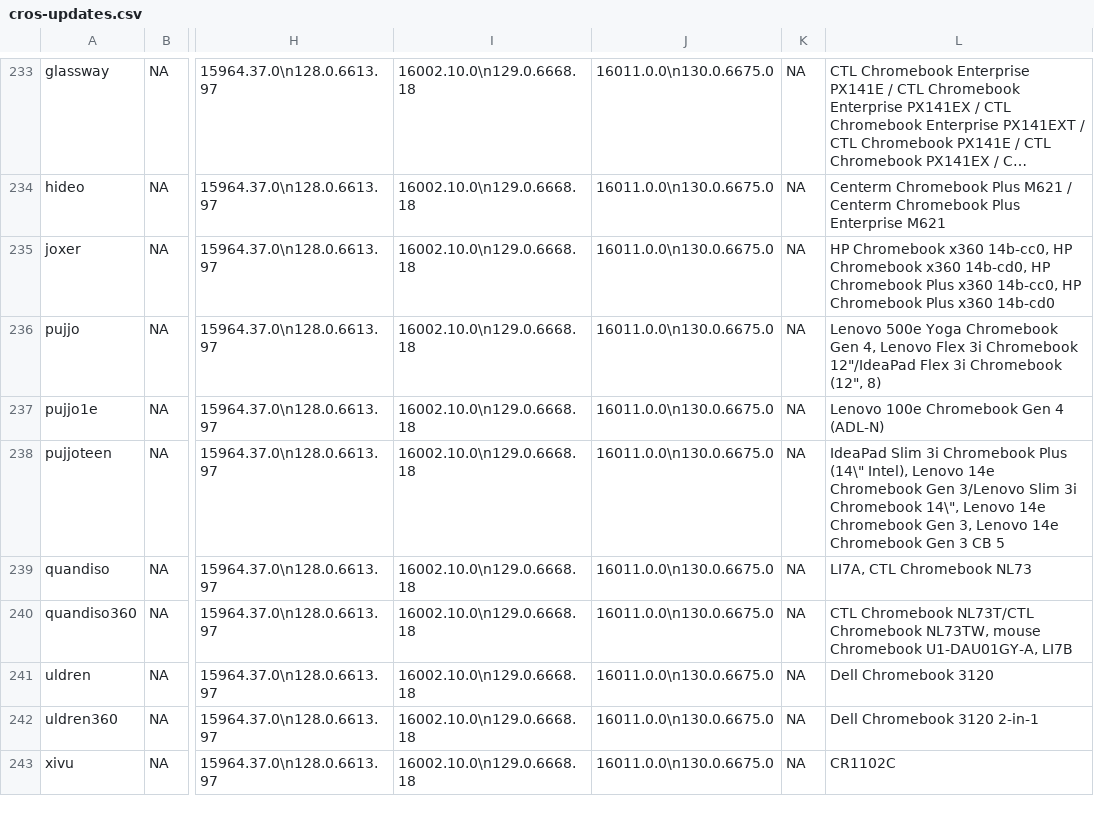
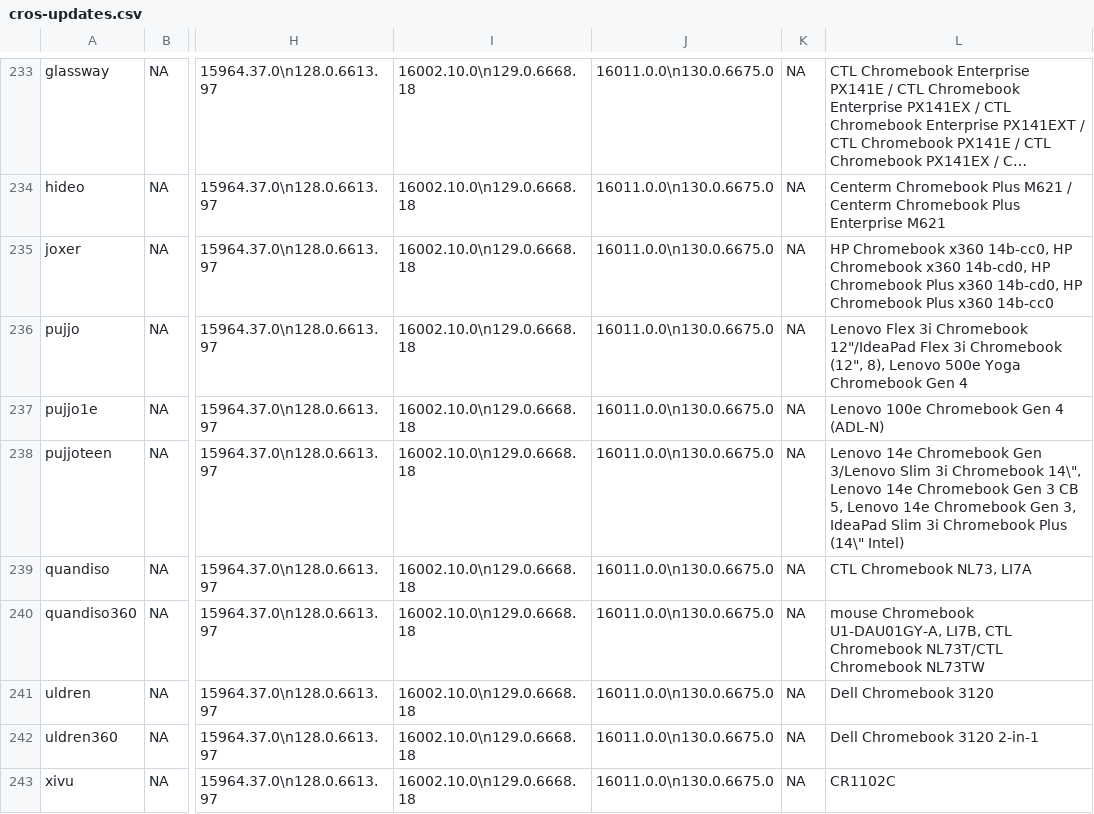
Before and after one commit to skylartaylor/cros-updates, a CSV file: src/data/cros-updates.csv, drawn as a sheet; only a part is shown, gaps mark what is left out; long unchanged cells end in …; the diff covers the shown part only; the diff names each change by its address in the sheet, - before the commit and + after, or states it on an @@ line.

```diff
--- a/src/data/cros-updates.csv
+++ b/src/data/cros-updates.csv
-L235: …Plus x360 14b-cc0, HP Chromebook Plus x360 14b-cd0
+L235: …Plus x360 14b-cd0, HP Chromebook Plus x360 14b-cc0
-L236: Lenovo 500e Yoga Chromebook Gen 4, Lenovo Flex 3i Chromebook 12"/IdeaPad Flex 3i Chromebook (12", 8)
+L236: Lenovo Flex 3i Chromebook 12"/IdeaPad Flex 3i Chromebook (12", 8), Lenovo 500e Yoga Chromebook Gen 4
-L238: IdeaPad Slim 3i Chromebook Plus (14\" Intel), Lenovo 14e Chromebook Gen 3/Lenovo Slim 3i Chromebook 14\", Lenovo 14e Chromebook Gen 3, Lenovo 14e Chromebook Gen 3 CB 5
+L238: Lenovo 14e Chromebook Gen 3/Lenovo Slim 3i Chromebook 14\", Lenovo 14e Chromebook Gen 3 CB 5, Lenovo 14e Chromebook Gen 3, IdeaPad Slim 3i Chromebook Plus (14\" Intel)
-L239: LI7A, CTL Chromebook NL73
+L239: CTL Chromebook NL73, LI7A
-L240: CTL Chromebook NL73T/CTL Chromebook NL73TW, mouse Chromebook U1-DAU01GY-A, LI7B
+L240: mouse Chromebook U1-DAU01GY-A, LI7B, CTL Chromebook NL73T/CTL Chromebook NL73TW
```
Also changed, not shown: 48 edited cells elsewhere in this file, 1 other file.
